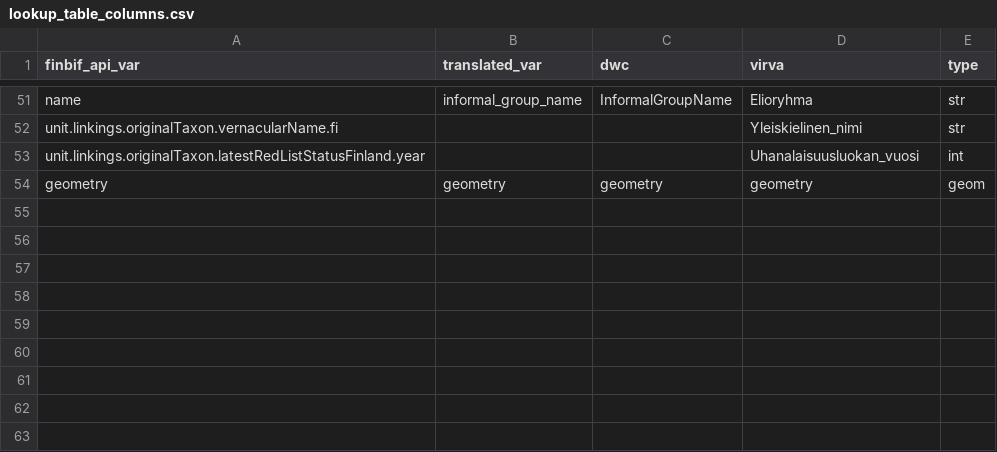
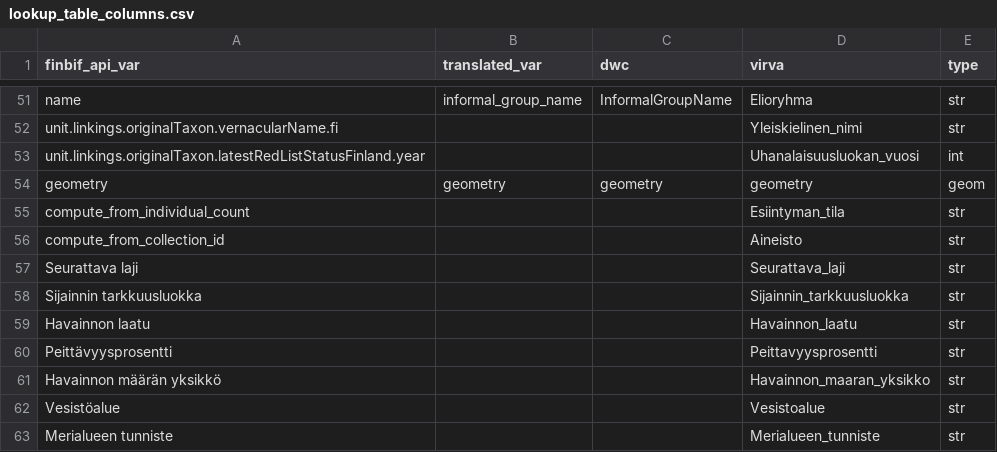
Before and after one commit to luomus/laji-pygeoapi, a CSV file: src/lookup_table_columns.csv, drawn as a sheet; only a part is shown, gaps mark what is left out.

Commit message:
add lajiGIS fields

```diff
--- a/src/lookup_table_columns.csv
+++ b/src/lookup_table_columns.csv
@@ -54 +54,10 @@ unit.linkings.originalTaxon.latestRedListStatusFinland.year;;;Uhanalaisuusluokan
 geometry;geometry;geometry;geometry;geom
+compute_from_individual_count;;;Esiintyman_tila;str
+compute_from_collection_id;;;Aineisto;str
+Seurattava laji;;;Seurattava_laji;str
+Sijainnin tarkkuusluokka;;;Sijainnin_tarkkuusluokka;str
+Havainnon laatu;;;Havainnon_laatu;str
+Peittävyysprosentti;;;Peittavyysprosentti;str
+Havainnon määrän yksikkö;;;Havainnon_maaran_yksikko;str
+Vesistöalue;;;Vesistoalue;str
+Merialueen tunniste;;;Merialueen_tunniste;str
```
Also changed, not shown: 4 other files.
